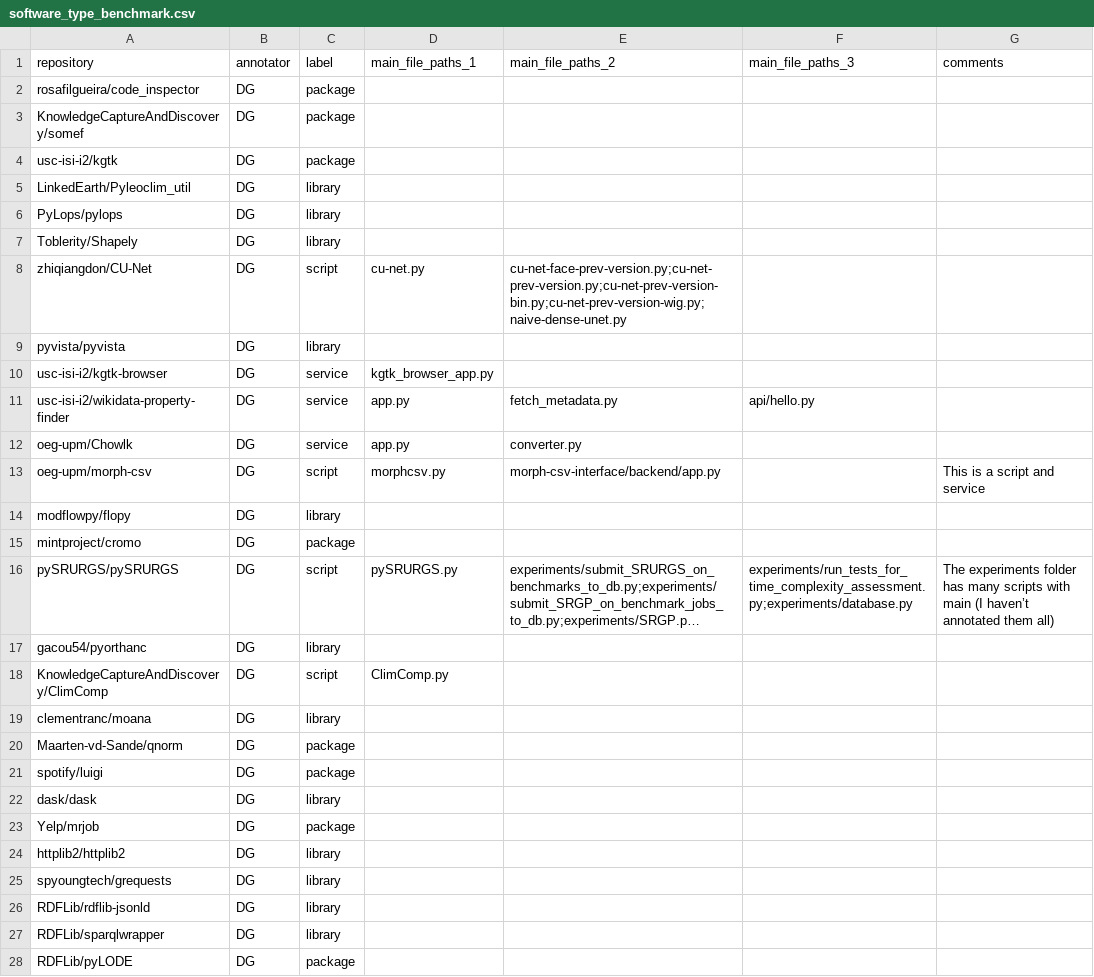
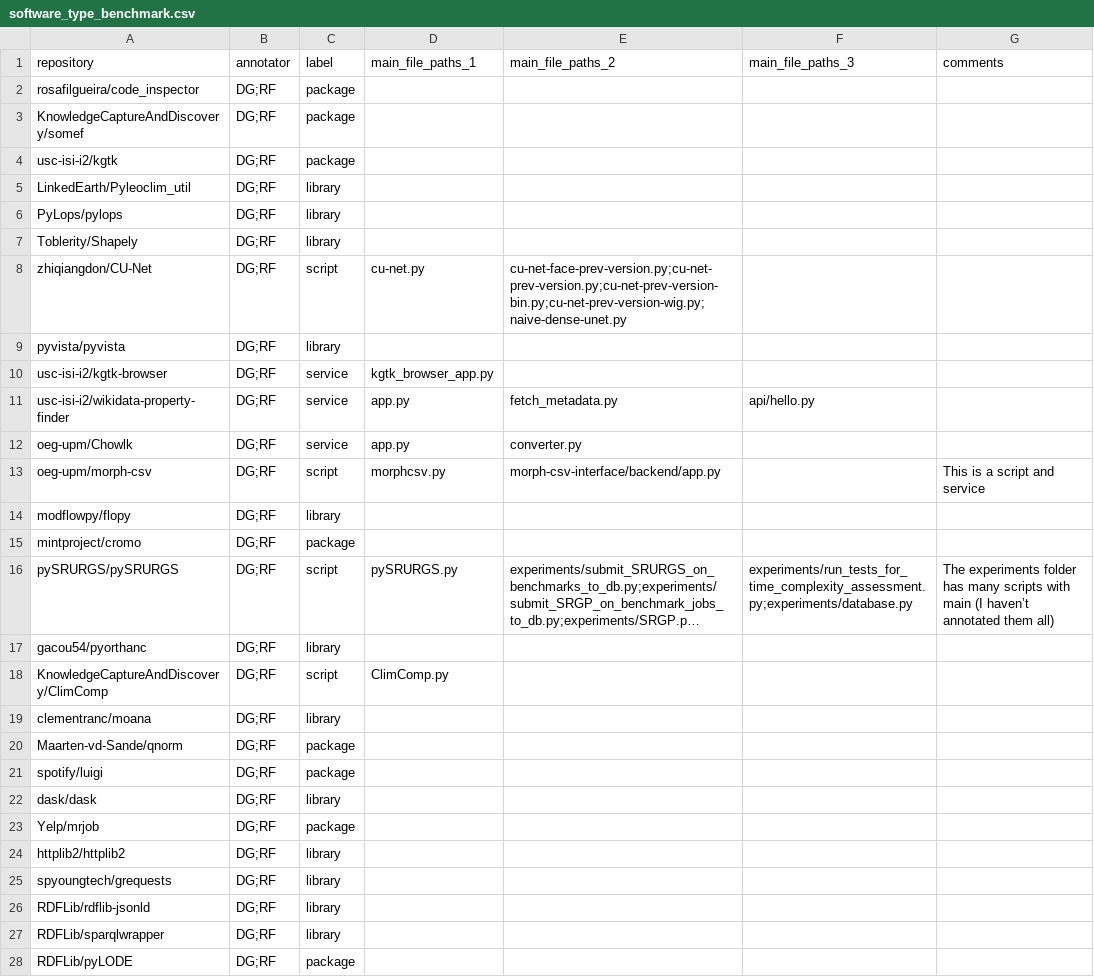
Before and after one commit to SoftwareUnderstanding/inspect4py, a CSV file: evaluation/software_type/software_type_benchmark.csv, drawn as a sheet; only a part is shown; long unchanged cells end in …; the diff covers the shown part only; the diff names each change by its address in the sheet, - before the commit and + after, or states it on an @@ line.

Commit message:
adding RF as annotator

```diff
--- a/evaluation/software_type/software_type_benchmark.csv
+++ b/evaluation/software_type/software_type_benchmark.csv
-B2:B28 (annotator): DG
+B2:B28 (annotator): DG;RF
```
Also changed, not shown: 68 edited cells elsewhere in this file.
